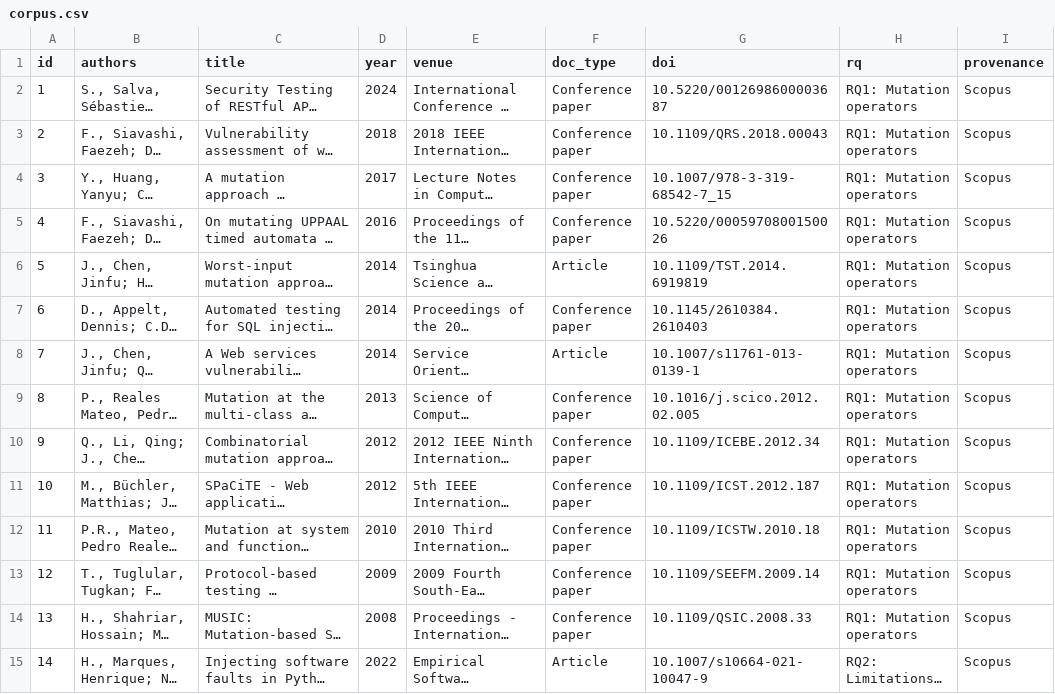
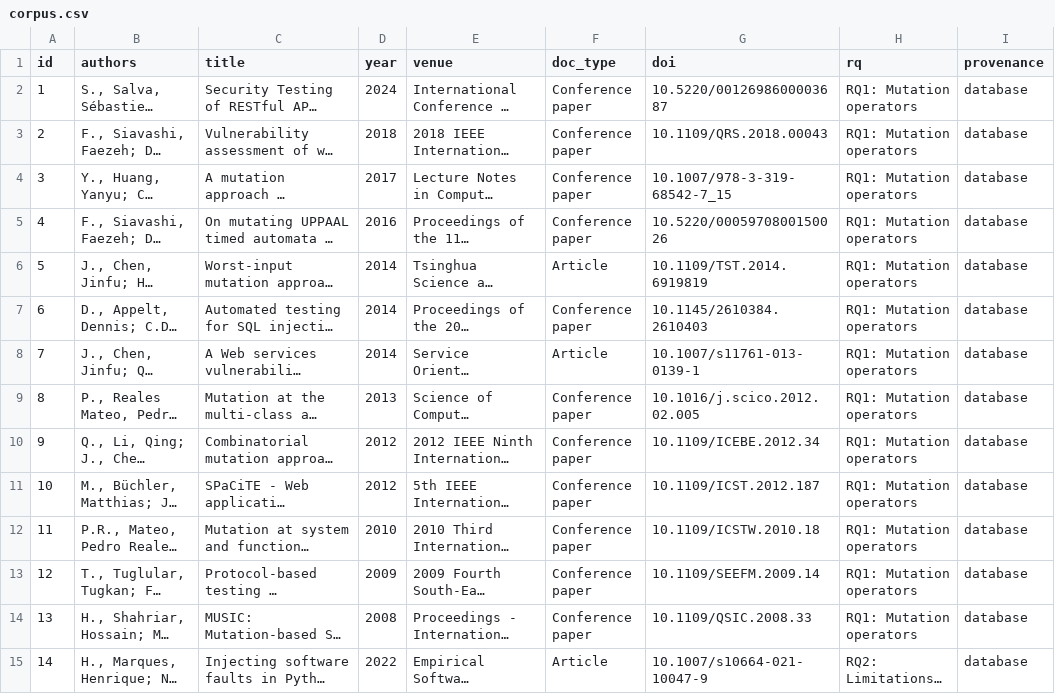
Before and after one commit to phd-thesis-cardel/slr-corpus, a CSV file: data/corpus.csv, drawn as a sheet; only a part is shown; long unchanged cells end in …; the diff covers the shown part only; the diff names each change by its address in the sheet, - before the commit and + after, or states it on an @@ line.

Commit message:
Strip the working history from the artifact
The corpus carried the names of the passes that built it rather than the
identification streams of the method: a database export was labelled with the
service, one stream with the name of an internal tool, and one with the month it
ran. A reader of the deposit has no use for any of that. The three streams are
now named for what they are: database, citation chasing, citation index.

Three script headers narrated when their outputs had last been derived and what
had changed since. One usage line still invoked a container that exists only in
the working tree. The queries module carried a third query string for an API no
script here calls.

Nothing about how the corpus came to be remains. It is the data and the code to
rebuild it.

```diff
--- a/data/corpus.csv
+++ b/data/corpus.csv
-I2:I15 (provenance): Scopus
+I2:I15 (provenance): database
```
Also changed, not shown: 102 edited cells elsewhere in this file, 7 other files.
